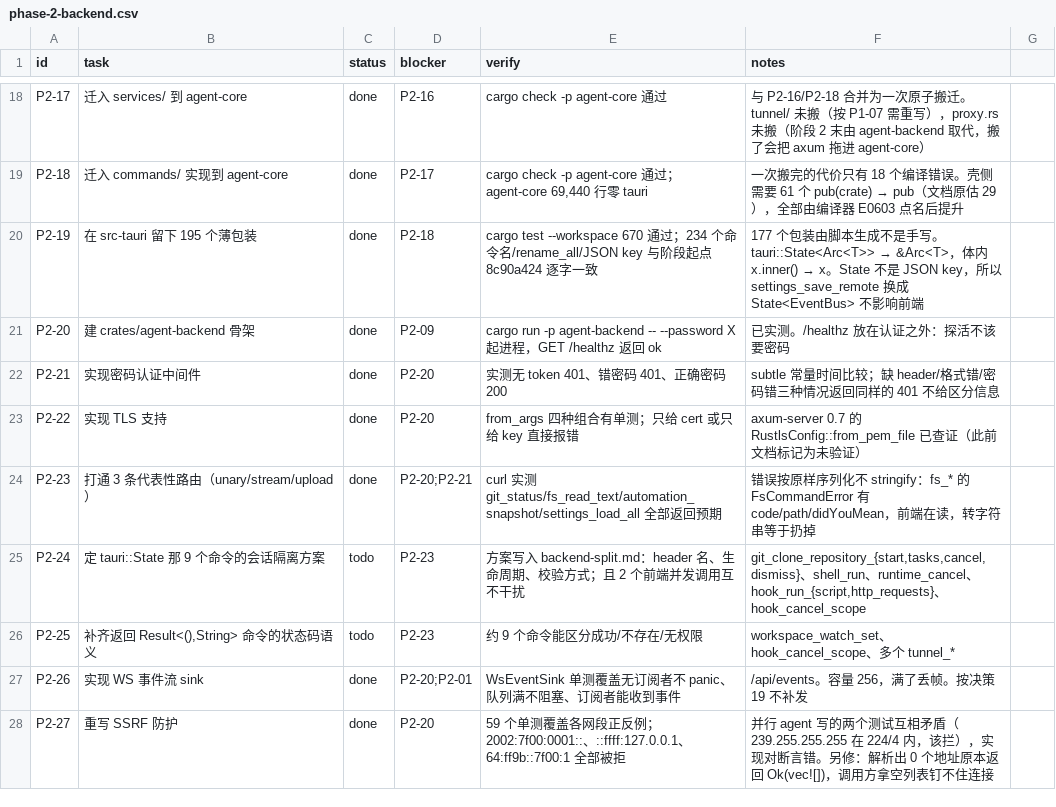
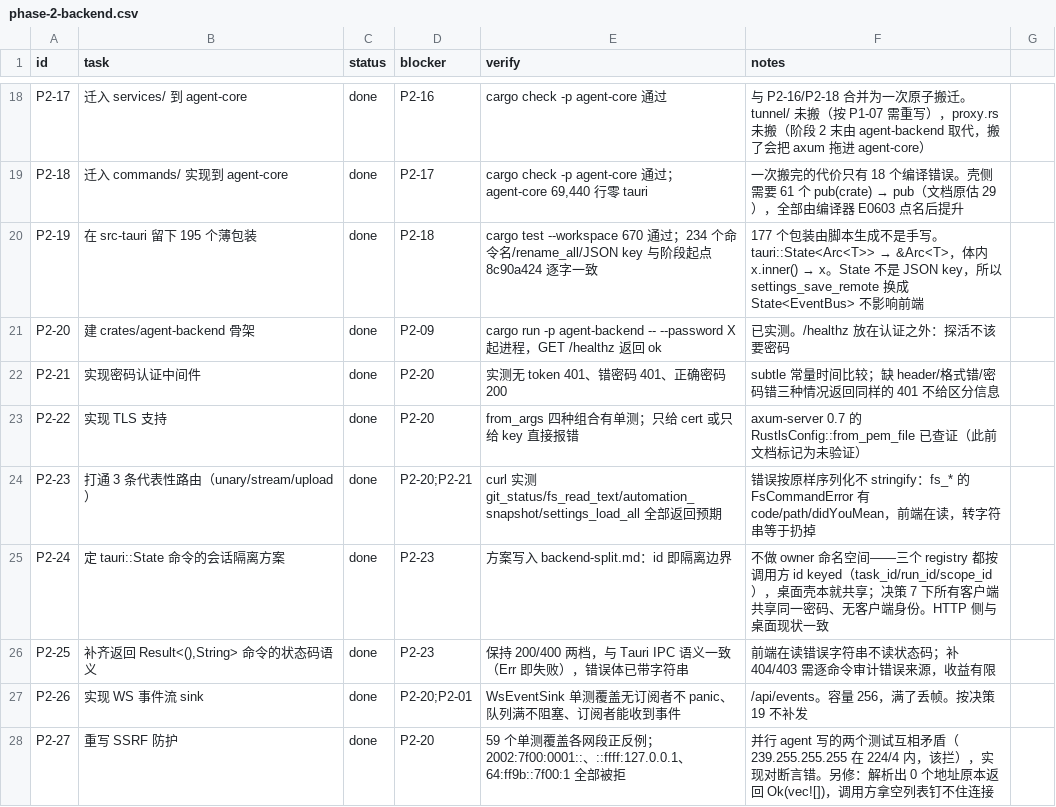
Before and after one commit to Stack-Cairn/LiveAgent, a CSV file: docs/architecture/migration/phase-2-backend.csv, drawn as a sheet; only a part is shown, gaps mark what is left out; the diff covers the shown part only.

Commit message:
feat(backend): 补完 175 条路由、契约测试、隧道重写,阶段 2 收尾
- scripts/generate-routes.mjs 从 tauri_commands 包装层生成 routes_gen.rs,
  ROUTED_COMMANDS 与注册同源;Makefile 加 check-routes 门禁
- 契约测试(route_contract.rs):175 路由可达性、清单一致性、认证语义
- 隧道重写(P2-30):旧 src-tauri/services/tunnel 2,126 行删除,状态层迁入
  agent-core/services/tunnel,数据面落 agent-backend/src/tunnel.rs,
  一隧道一端口;前端 constants/client/panel 随协议对齐,e2e 测试覆盖
- WS 事件接线:registry set_event_bus、automation 启动、managed-process monitor
- 文档:阶段 2 标记完成,记录路由生成与隧道重写决策

```diff
--- a/docs/architecture/migration/phase-2-backend.csv
+++ b/docs/architecture/migration/phase-2-backend.csv
@@ -24,4 +24,4 @@ P2-22,实现 TLS 支持,done,P2-20,from_args 四种组合有单测；只给 cert
 P2-23,打通 3 条代表性路由（unary/stream/upload）,done,P2-20;P2-21,curl 实测 git_status/fs_read_text/automation_snapshot/settings_load_all 全部返回预期,错误按原样序列化不 stringify：fs_* 的 FsCommandError 有 code/path/didYouMean，前端在读，转字符串等于扔掉
-P2-24,定 tauri::State 那 9 个命令的会话隔离方案,todo,P2-23,方案写入 backend-split.md：header 名、生命周期、校验方式；且 2 个前端并发调用互不干扰,"git_clone_repository_{start,tasks,cancel,dismiss}、shell_run、runtime_cancel、hook_run_{script,http_requests}、hook_cancel_scope"
-P2-25,"补齐返回 Result<(),String> 命令的状态码语义",todo,P2-23,约 9 个命令能区分成功/不存在/无权限,workspace_watch_set、hook_cancel_scope、多个 tunnel_*
+P2-24,定 tauri::State 命令的会话隔离方案,done,P2-23,方案写入 backend-split.md：id 即隔离边界,不做 owner 命名空间——三个 registry 都按调用方 id keyed（task_id/run_id/scope_id），桌面壳本就共享；决策 7 下所有客户端共享同一密码、无客户端身份。HTTP 侧与桌面现状一致
+P2-25,"补齐返回 Result<(),String> 命令的状态码语义",done,P2-23,保持 200/400 两档，与 Tauri IPC 语义一致（Err 即失败），错误体已带字符串,前端在读错误字符串不读状态码；补 404/403 需逐命令审计错误来源，收益有限
 P2-26,实现 WS 事件流 sink,done,P2-20;P2-01,WsEventSink 单测覆盖无订阅者不 panic、队列满不阻塞、订阅者能收到事件,/api/events。容量 256，满了丢帧。按决策 19 不补发
```
Also changed, not shown: 17 edited cells elsewhere in this file, 55 other files.
